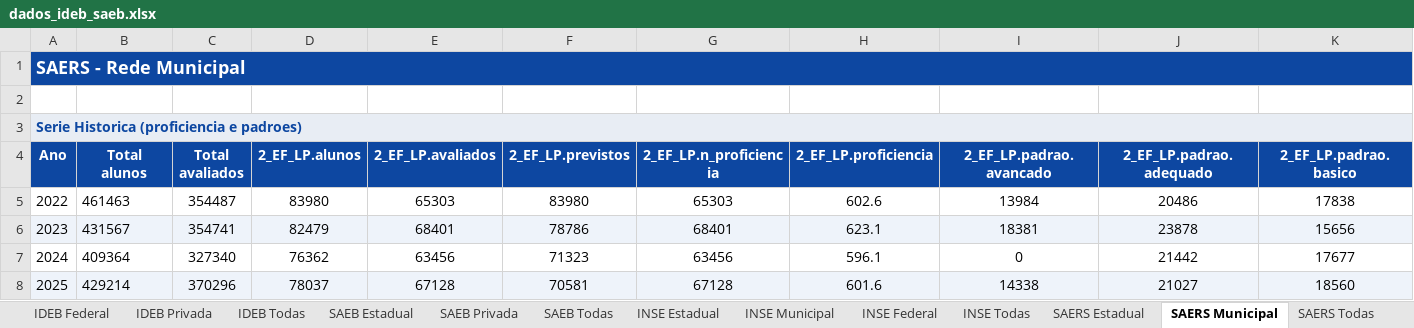
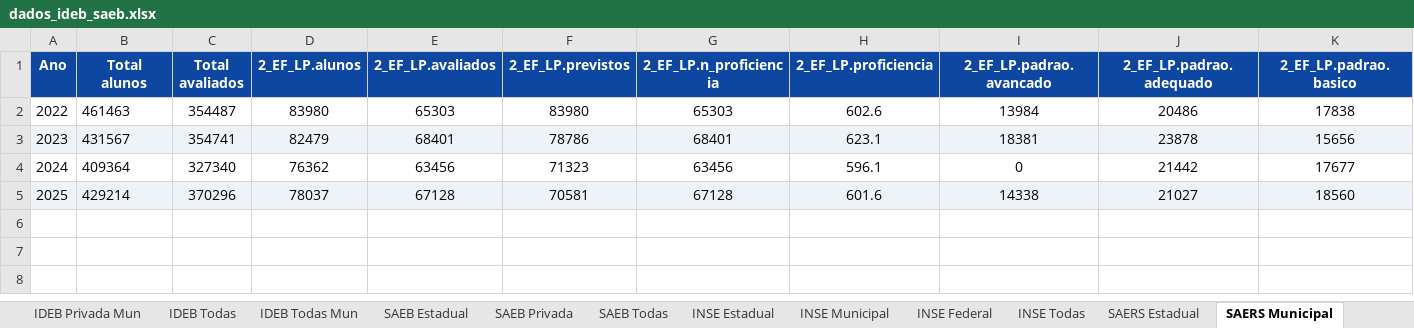
Before and after one commit to CEBE-RS/indicadores-educacionais, an Excel workbook: dados/downloads/dados_ideb_saeb.xlsx, sheet SAERS Municipal, drawn as a sheet; only a part is shown; values as stored, in another font and other column widths than the file's, no borders; rows hold the shown columns only; the diff names each change by its address in the sheet, - before the commit and + after, or states it on an @@ line.

```diff
--- a/dados/downloads/dados_ideb_saeb.xlsx (sheet SAERS Municipal)
+++ b/dados/downloads/dados_ideb_saeb.xlsx (sheet SAERS Municipal)
+sheet tab: IDEB Privada Mun
+sheet tab: IDEB Todas Mun
-row 1: SAERS - Rede Municipal
-row 2: (empty)
-row 3: Serie Historica (proficiencia e padroes)
```
Also changed, not shown: sheet INSE Todas, sheet INSE Estadual, sheet INSE Municipal, sheet IDEB Todas, sheet SAEB Todas, sheet IDEB Estadual, 9 more sheets, other sheet tabs, dados/downloads/dados_acesso_matriculas.xlsx, dados/downloads/dados_fluxo_rendimento.xlsx, 5 other files.
